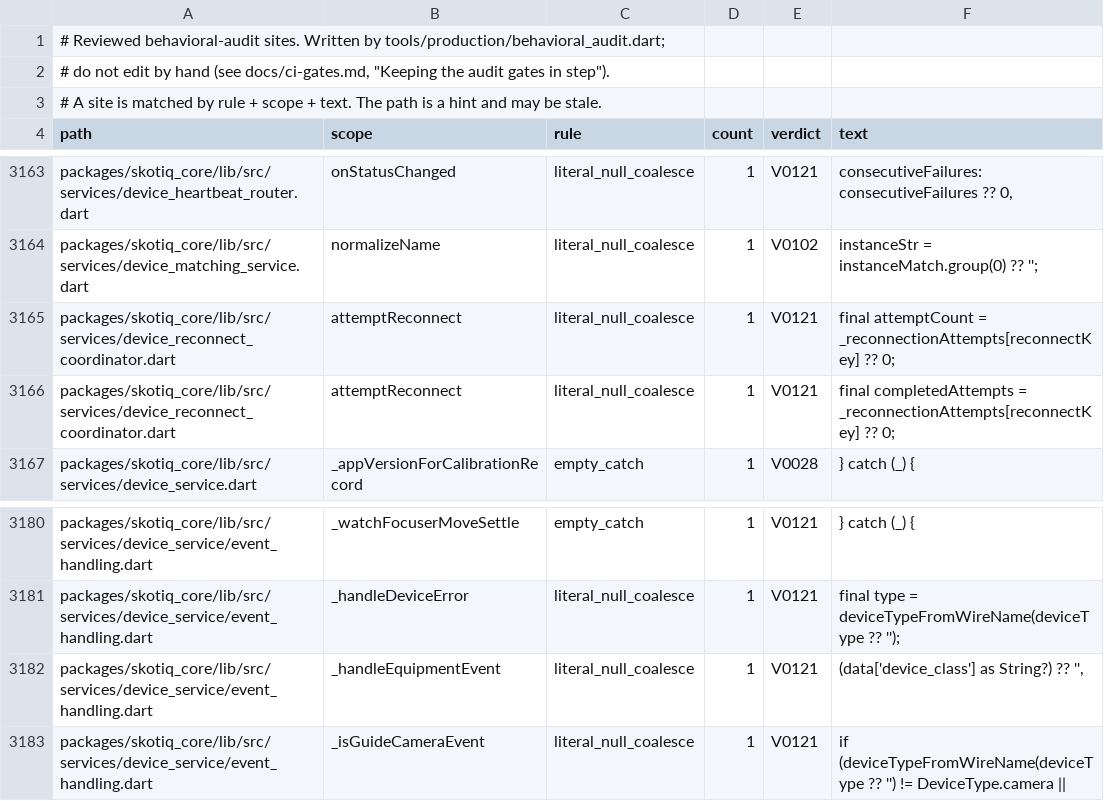
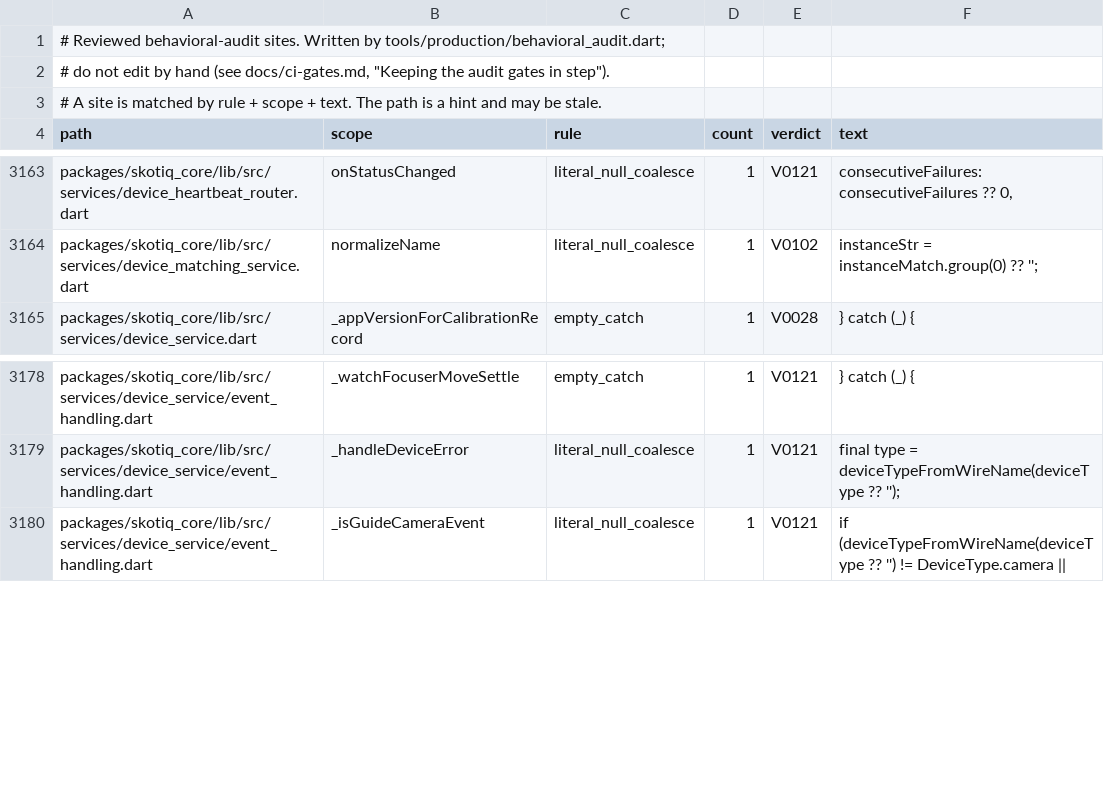
Before and after one commit to Scdouglas1999/Skotiq, a TSV file: docs/production-readiness/behavioral-audit-register.sites.tsv, drawn as a sheet; only a part is shown, gaps mark what is left out.

Commit message:
Sync audit gate inputs after the core services merge

```diff
--- a/docs/production-readiness/behavioral-audit-register.sites.tsv
+++ b/docs/production-readiness/behavioral-audit-register.sites.tsv
@@ -3164,4 +3164,2 @@ packages/skotiq_core/lib/src/services/device_heartbeat_router.dart	onStatusChang
 packages/skotiq_core/lib/src/services/device_matching_service.dart	normalizeName	literal_null_coalesce	1	V0102	instanceStr = instanceMatch.group(0) ?? '';
-packages/skotiq_core/lib/src/services/device_reconnect_coordinator.dart	attemptReconnect	literal_null_coalesce	1	V0121	final attemptCount = _reconnectionAttempts[reconnectKey] ?? 0;
-packages/skotiq_core/lib/src/services/device_reconnect_coordinator.dart	attemptReconnect	literal_null_coalesce	1	V0121	final completedAttempts = _reconnectionAttempts[reconnectKey] ?? 0;
 packages/skotiq_core/lib/src/services/device_service.dart	_appVersionForCalibrationRecord	empty_catch	1	V0028	} catch (_) {
@@ -3181,3 +3179,2 @@ packages/skotiq_core/lib/src/services/device_service/event_handling.dart	_watchF
 packages/skotiq_core/lib/src/services/device_service/event_handling.dart	_handleDeviceError	literal_null_coalesce	1	V0121	final type = deviceTypeFromWireName(deviceType ?? '');
-packages/skotiq_core/lib/src/services/device_service/event_handling.dart	_handleEquipmentEvent	literal_null_coalesce	1	V0121	(data['device_class'] as String?) ?? '',
 packages/skotiq_core/lib/src/services/device_service/event_handling.dart	_isGuideCameraEvent	literal_null_coalesce	1	V0121	if (deviceTypeFromWireName(deviceType ?? '') != DeviceType.camera ||
```
Also changed, not shown: 1 other file.
